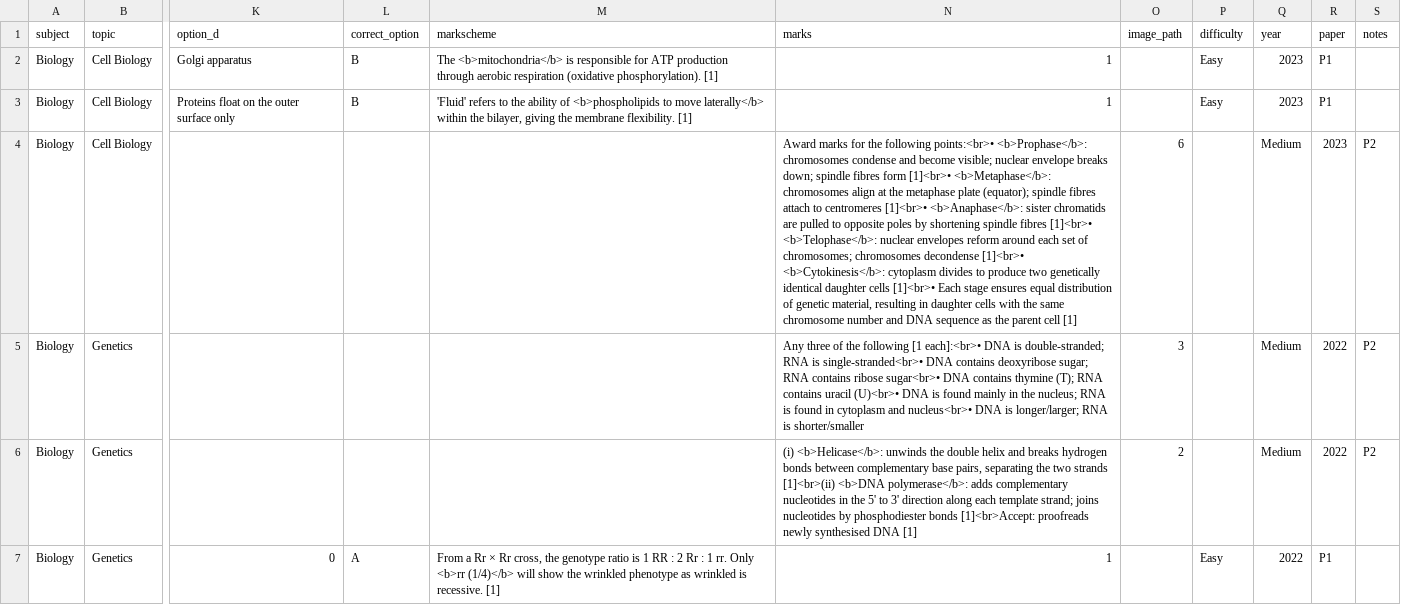
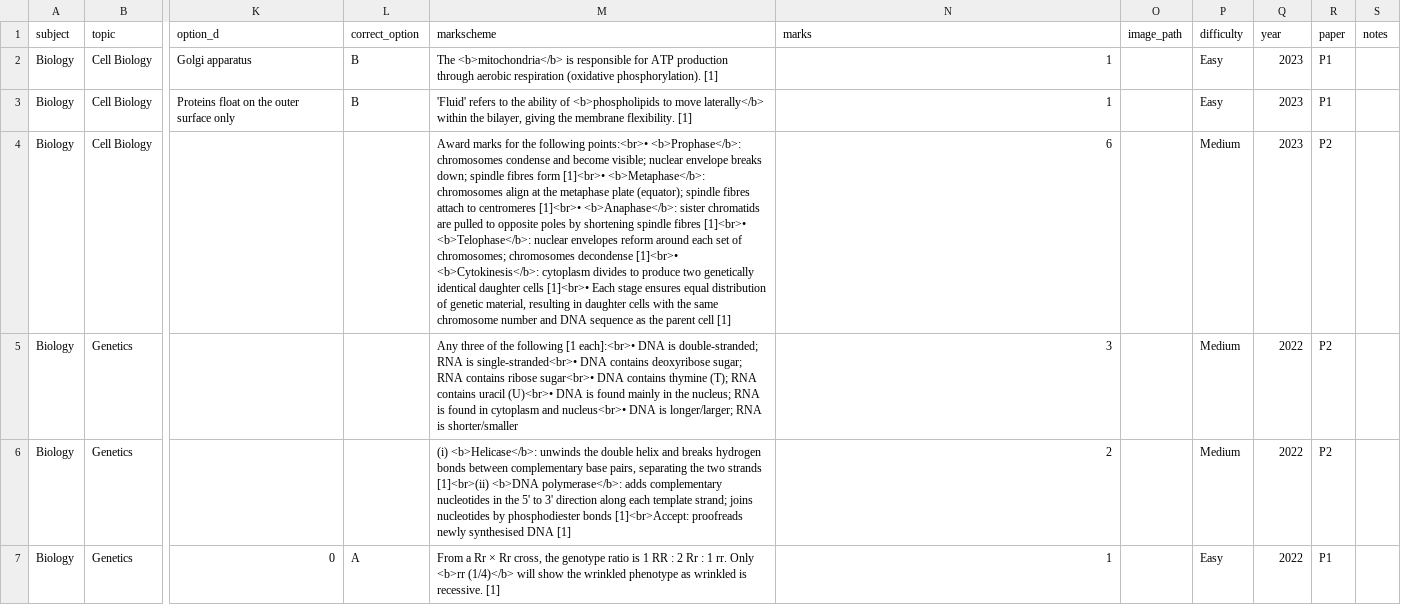
Before and after one commit to RAHV-FB/TEST-Questionbank, a CSV file: data/questions/biology.csv, drawn as a sheet; only a part is shown, gaps mark what is left out; the diff covers the shown part only; the diff names each change by its address in the sheet, - before the commit and + after, or states it on an @@ line.

```diff
--- a/data/questions/biology.csv
+++ b/data/questions/biology.csv
-M4 (markscheme): (empty)
+M4 (markscheme): Award marks for the following points:<br>• <b>Prophase</b>: chromosomes condense and become visible; nuclear envelope breaks down; spindle fibres form [1]<br>• <b>Metaphase</b>: chromosomes align at the metaphase plate (equator); spindle fibres attach to centromeres [1]<br>• <b>Anaphase</b>: sister chromatids are pulled to opposite poles by shortening spindle fibres [1]<br>• <b>Telophase</b>: nuclear envelopes reform around each set of chromosomes; chromosomes decondense [1]<br>• <b>Cytokinesis</b>: cytoplasm divides to produce two genetically identical daughter cells [1]<br>• Each stage ensures equal distribution of genetic material, resulting in daughter cells with the same chromosome number and DNA sequence as the parent cell [1]
-N4 (marks): Award marks for the following points:<br>• <b>Prophase</b>: chromosomes condense and become visible; nuclear envelope breaks down; spindle fibres form [1]<br>• <b>Metaphase</b>: chromosomes align at the metaphase plate (equator); spindle fibres attach to centromeres [1]<br>• <b>Anaphase</b>: sister chromatids are pulled to opposite poles by shortening spindle fibres [1]<br>• <b>Telophase</b>: nuclear envelopes reform around each set of chromosomes; chromosomes decondense [1]<br>• <b>Cytokinesis</b>: cytoplasm divides to produce two genetically identical daughter cells [1]<br>• Each stage ensures equal distribution of genetic material, resulting in daughter cells with the same chromosome number and DNA sequence as the parent cell [1]
+N4 (marks): 6
-O4 (image_path): 6
+O4 (image_path): (empty)
-P4:P6 (difficulty): (empty)
+P4:P6 (difficulty): Medium
-Q4 (year): Medium
+Q4 (year): 2023
-R4 (paper): 2023
+R4 (paper): P2
-S4:S6 (notes): P2
+S4:S6 (notes): (empty)
-M5 (markscheme): (empty)
+M5 (markscheme): Any three of the following [1 each]:<br>• DNA is double-stranded; RNA is single-stranded<br>• DNA contains deoxyribose sugar; RNA contains ribose sugar<br>• DNA contains thymine (T); RNA contains uracil (U)<br>• DNA is found mainly in the nucleus; RNA is found in cytoplasm and nucleus<br>• DNA is longer/larger; RNA is shorter/smaller
-N5 (marks): Any three of the following [1 each]:<br>• DNA is double-stranded; RNA is single-stranded<br>• DNA contains deoxyribose sugar; RNA contains ribose sugar<br>• DNA contains thymine (T); RNA contains uracil (U)<br>• DNA is found mainly in the nucleus; RNA is found in cytoplasm and nucleus<br>• DNA is longer/larger; RNA is shorter/smaller
+N5 (marks): 3
-O5 (image_path): 3
+O5 (image_path): (empty)
-Q5:Q6 (year): Medium
+Q5:Q6 (year): 2022
-R5:R6 (paper): 2022
+R5:R6 (paper): P2
-M6 (markscheme): (empty)
+M6 (markscheme): (i) <b>Helicase</b>: unwinds the double helix and breaks hydrogen bonds between complementary base pairs, separating the two strands [1]<br>(ii) <b>DNA polymerase</b>: adds complementary nucleotides in the 5' to 3' direction along each template strand; joins nucleotides by phosphodiester bonds [1]<br>Accept: proofreads newly synthesised DNA [1]
-N6 (marks): (i) <b>Helicase</b>: unwinds the double helix and breaks hydrogen bonds between complementary base pairs, separating the two strands [1]<br>(ii) <b>DNA polymerase</b>: adds complementary nucleotides in the 5' to 3' direction along each template strand; joins nucleotides by phosphodiester bonds [1]<br>Accept: proofreads newly synthesised DNA [1]
+N6 (marks): 2
-O6 (image_path): 2
+O6 (image_path): (empty)
```
Also changed, not shown: 49 edited cells elsewhere in this file, data/questions/chemistry.csv, data/questions/physics.csv, 1 other file.
